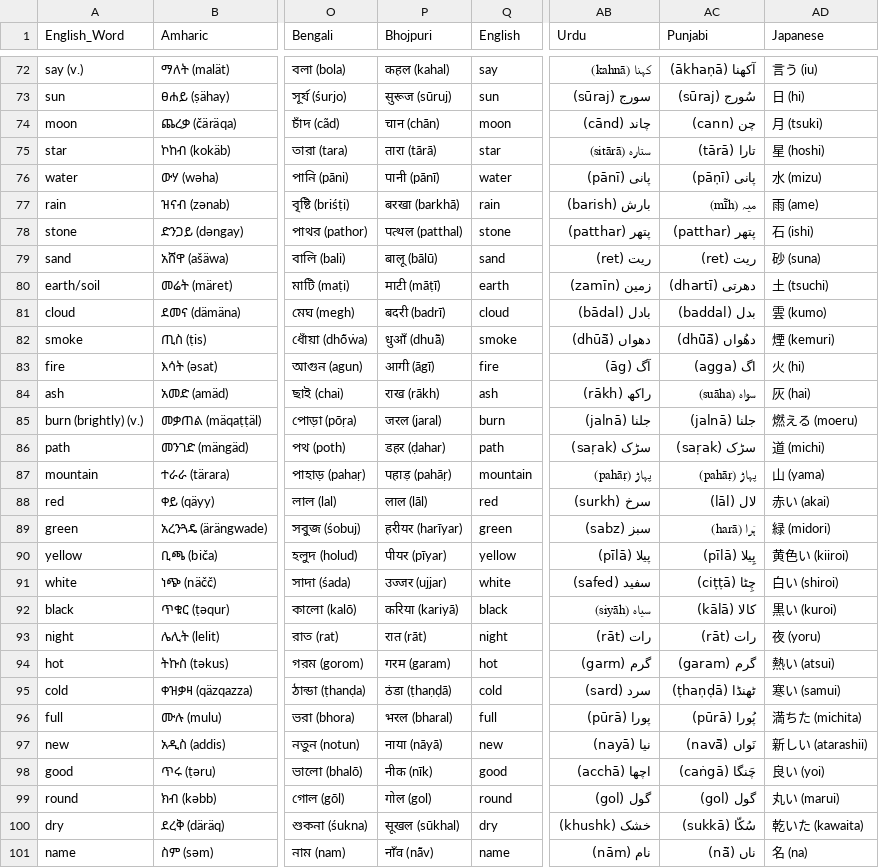
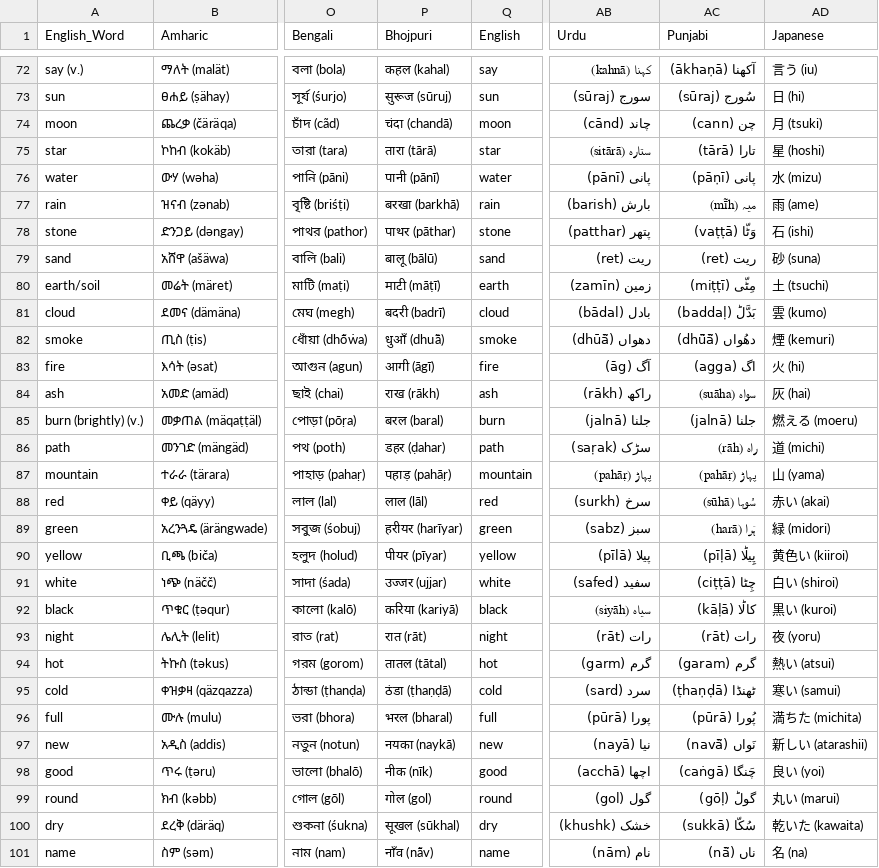
Before and after one commit to ObsidioSteel/linguil, a CSV file: public/data/MultiLangSwadesh.csv, drawn as a sheet; only a part is shown, gaps mark what is left out; the diff covers the shown part only; the diff names each change by its address in the sheet, - before the commit and + after, or states it on an @@ line.

Commit message:
Updated Bhojpuri and Punjabi

```diff
--- a/public/data/MultiLangSwadesh.csv
+++ b/public/data/MultiLangSwadesh.csv
-P74 (Bhojpuri): चान (chān)
+P74 (Bhojpuri): चंदा (chandā)
-P78 (Bhojpuri): पत्थल (patthal)
+P78 (Bhojpuri): पाथर (pāthar)
-AC78 (Punjabi): پتھر (patthar)
+AC78 (Punjabi): وَٹّا (vaṭṭā)
-AC80 (Punjabi): دھرتی (dhartī)
+AC80 (Punjabi): مِٹّی (miṭṭī)
-AC81 (Punjabi): بدل (baddal)
+AC81 (Punjabi): بَدَّلؕ (baddaḷ)
-P85 (Bhojpuri): जरल (jaral)
+P85 (Bhojpuri): बरल (baral)
-AC86 (Punjabi): سڑک (saṛak)
+AC86 (Punjabi): راہ (rāh)
-AC88 (Punjabi): لال (lāl)
+AC88 (Punjabi): سُوہا (sūhā)
-AC90 (Punjabi): پِیلا (pīlā)
+AC90 (Punjabi): پِیلؕا (pīḷā)
-AC92 (Punjabi): کالا (kālā)
+AC92 (Punjabi): کالؕا (kāḷā)
-P94 (Bhojpuri): गरम (garam)
+P94 (Bhojpuri): तातल (tātal)
-P97 (Bhojpuri): नाया (nāyā)
+P97 (Bhojpuri): नयका (naykā)
-AC99 (Punjabi): گول (gol)
+AC99 (Punjabi): گولؕ (gōḷ)
```
Also changed, not shown: 20 edited cells elsewhere in this file.
